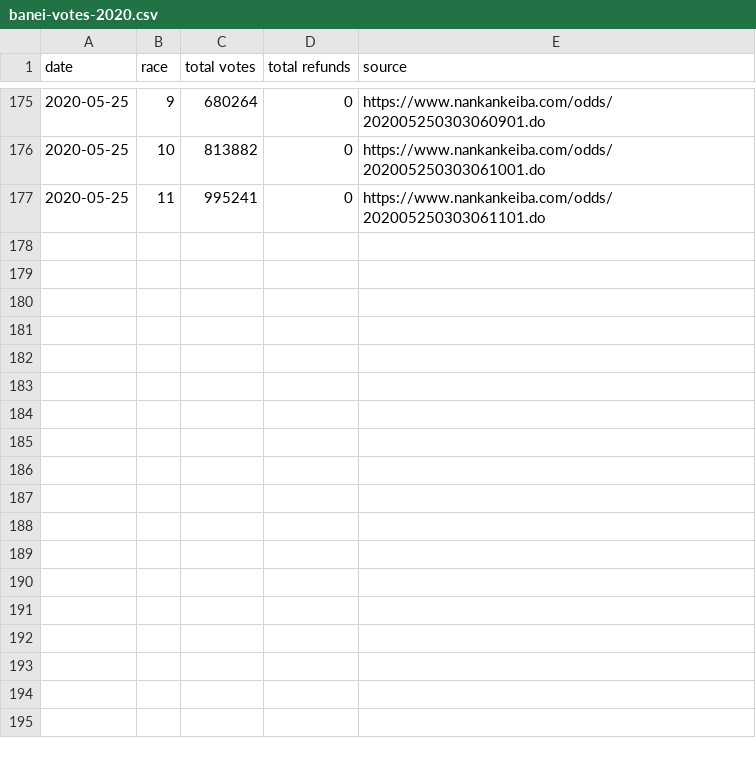
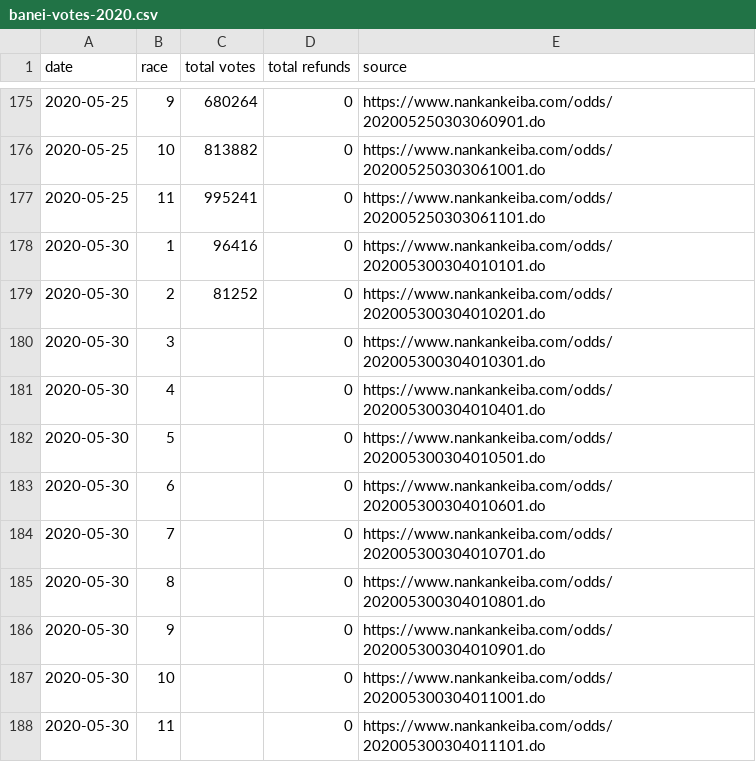
Before and after one commit to yuw/banei-votes, a CSV file: banei-votes-2020.csv, drawn as a sheet; only a part is shown, gaps mark what is left out.

Commit message:
1, 2R

```diff
--- a/banei-votes-2020.csv
+++ b/banei-votes-2020.csv
@@ -177 +177,12 @@
 2020-05-25,11,995241,0,"https://www.nankankeiba.com/odds/202005250303061101.do"
+2020-05-30,1,96416,0,"https://www.nankankeiba.com/odds/202005300304010101.do"
+2020-05-30,2,81252,0,"https://www.nankankeiba.com/odds/202005300304010201.do"
+2020-05-30,3,,0,"https://www.nankankeiba.com/odds/202005300304010301.do"
+2020-05-30,4,,0,"https://www.nankankeiba.com/odds/202005300304010401.do"
+2020-05-30,5,,0,"https://www.nankankeiba.com/odds/202005300304010501.do"
+2020-05-30,6,,0,"https://www.nankankeiba.com/odds/202005300304010601.do"
+2020-05-30,7,,0,"https://www.nankankeiba.com/odds/202005300304010701.do"
+2020-05-30,8,,0,"https://www.nankankeiba.com/odds/202005300304010801.do"
+2020-05-30,9,,0,"https://www.nankankeiba.com/odds/202005300304010901.do"
+2020-05-30,10,,0,"https://www.nankankeiba.com/odds/202005300304011001.do"
+2020-05-30,11,,0,"https://www.nankankeiba.com/odds/202005300304011101.do"
```
